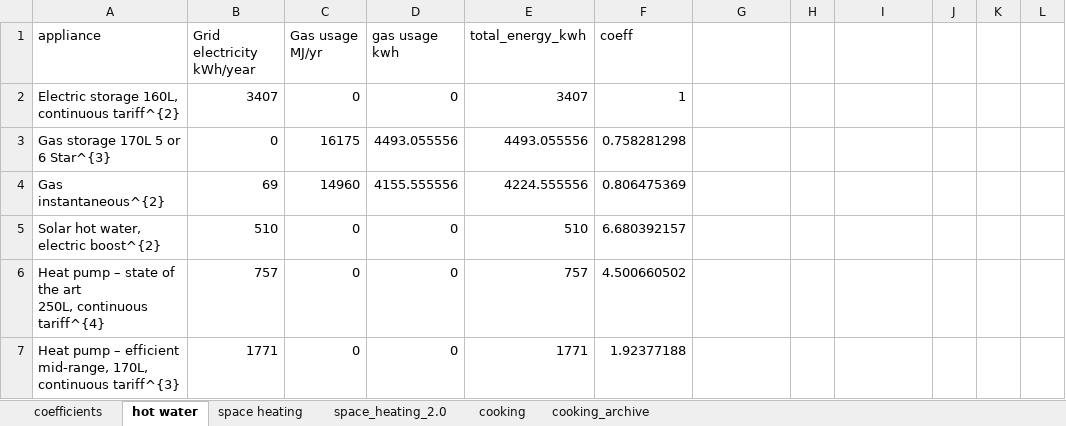
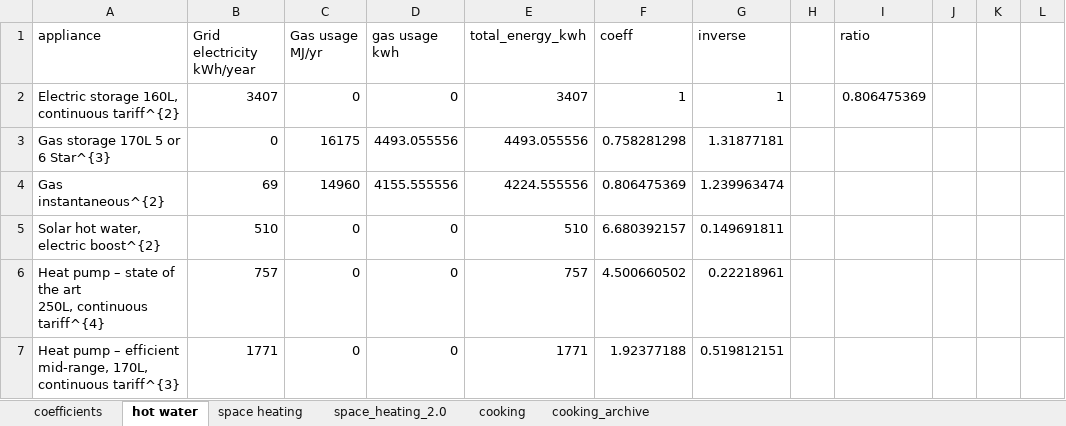
Before and after one commit to dommj/Carbon-pricing-analysis-2025, an Excel workbook: Data/appliance_efficiencies.xlsx, sheet hot water, drawn as a sheet; only a part is shown; values as stored, in another font and other column widths than the file's, no borders; charts and pictures and table styles not drawn; the diff names each change by its address in the sheet, - before the commit and + after, or states it on an @@ line.

```diff
--- a/Data/appliance_efficiencies.xlsx (sheet hot water)
+++ b/Data/appliance_efficiencies.xlsx (sheet hot water)
-G1: (empty)
+G1: inverse
-I1: (empty)
+I1: ratio
-G2 (inverse): (empty)
+G2 (inverse): 1
-I2 (ratio): (empty)
+I2 (ratio): 0.806475369
-G3 (inverse): (empty)
+G3 (inverse): 1.31877181
-G4 (inverse): (empty)
+G4 (inverse): 1.239963474
-G5 (inverse): (empty)
+G5 (inverse): 0.149691811
-G6 (inverse): (empty)
+G6 (inverse): 0.22218961
-G7 (inverse): (empty)
+G7 (inverse): 0.519812151
```
Also changed, not shown: Data/accc_petrol_prices_q1_2025.xlsx, 15 other files.
